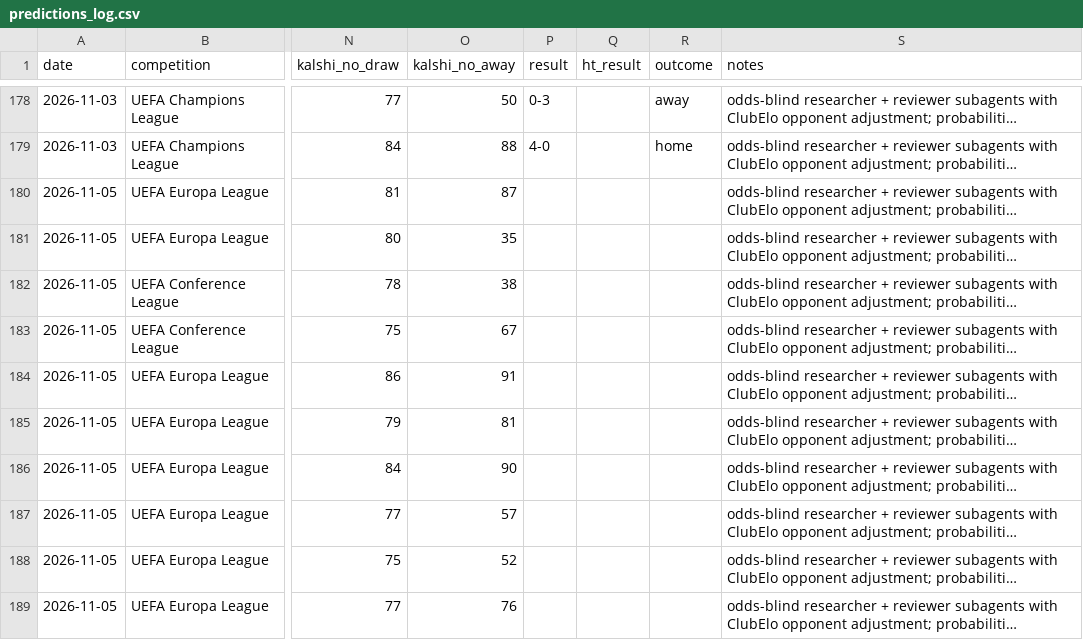
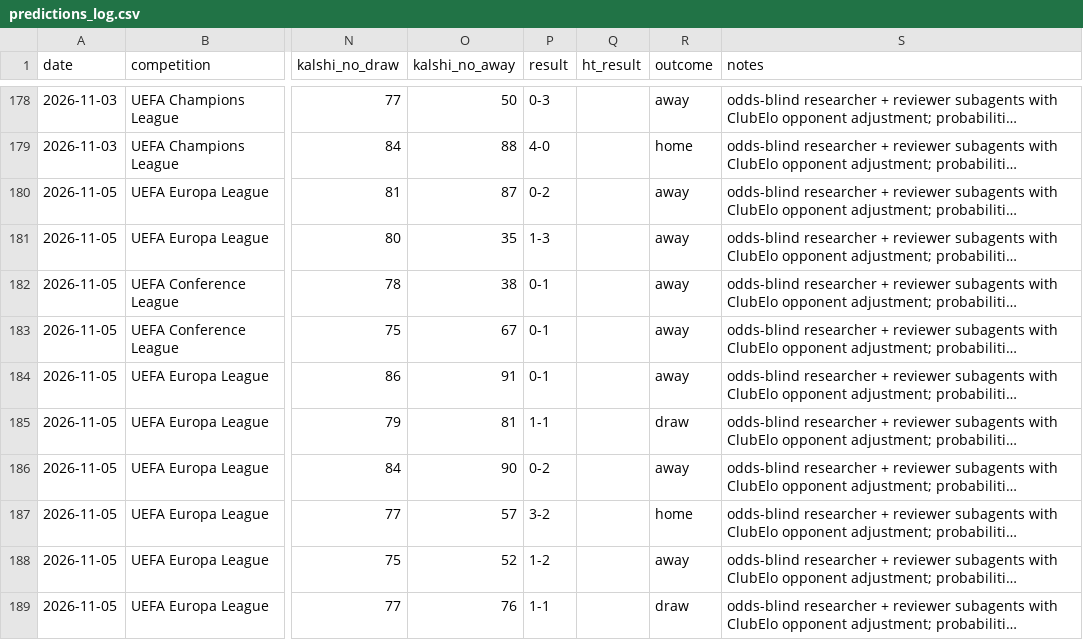
Before and after one commit to bobaoxu2001/Quantitative-Finance, a CSV file: football/predictions_log.csv, drawn as a sheet; only a part is shown, gaps mark what is left out; long unchanged cells end in …; the diff names each change by its address in the sheet, - before the commit and + after, or states it on an @@ line.

```diff
--- a/football/predictions_log.csv
+++ b/football/predictions_log.csv
-P180 (result): (empty)
+P180 (result): 0-2
-R180:R184 (outcome): (empty)
+R180:R184 (outcome): away
-P181 (result): (empty)
+P181 (result): 1-3
-P182:P184 (result): (empty)
+P182:P184 (result): 0-1
-P185 (result): (empty)
+P185 (result): 1-1
-R185 (outcome): (empty)
+R185 (outcome): draw
-P186 (result): (empty)
+P186 (result): 0-2
-R186 (outcome): (empty)
+R186 (outcome): away
-P187 (result): (empty)
+P187 (result): 3-2
-R187 (outcome): (empty)
+R187 (outcome): home
-P188 (result): (empty)
+P188 (result): 1-2
-R188 (outcome): (empty)
+R188 (outcome): away
-P189 (result): (empty)
+P189 (result): 1-1
-R189 (outcome): (empty)
+R189 (outcome): draw
```
Also changed, not shown: 5 other files.
